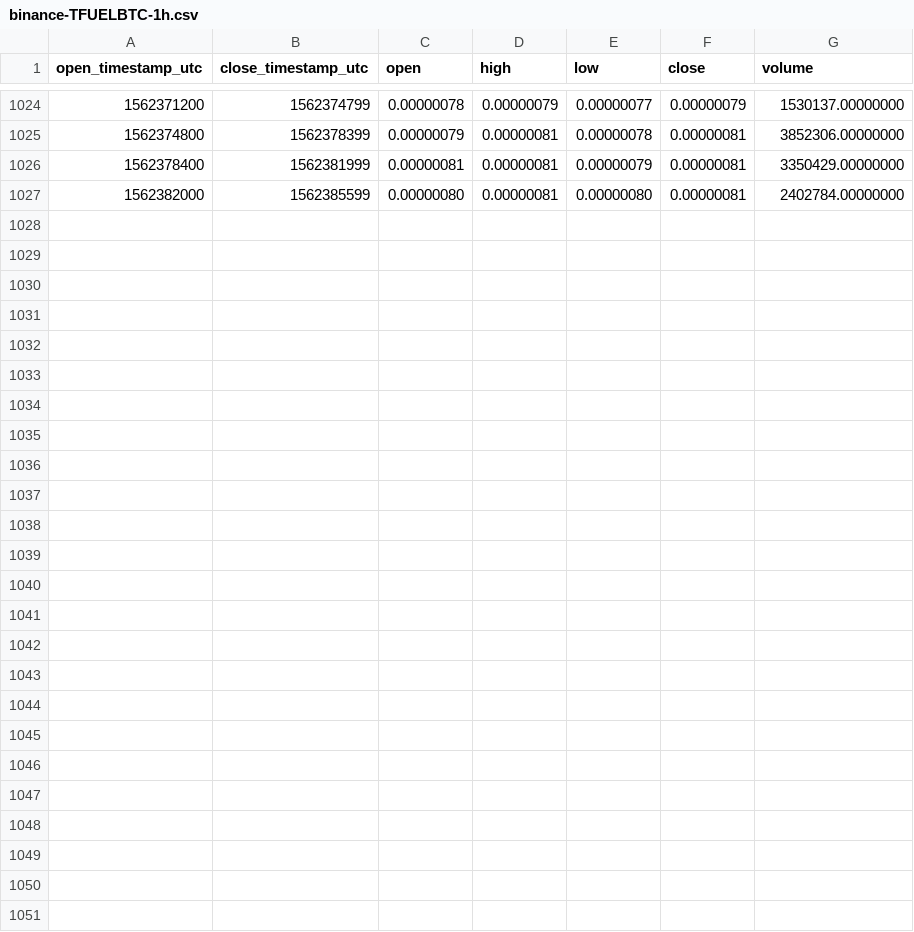
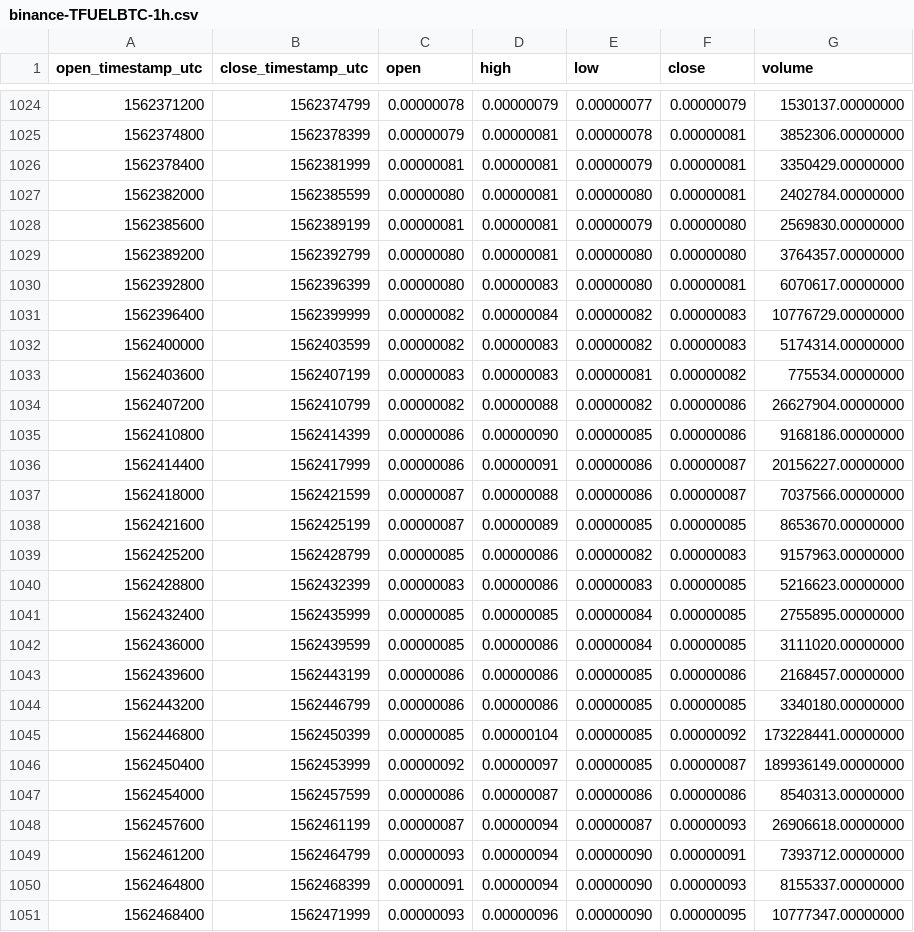
Before and after one commit to cryptobigbro/binance-TFUELBTC, a CSV file: binance-TFUELBTC-1h.csv, drawn as a sheet; only a part is shown, gaps mark what is left out; the diff names each change by its address in the sheet, - before the commit and + after, or states it on an @@ line.

Commit message:
Update OHLCV data.

```diff
--- a/binance-TFUELBTC-1h.csv
+++ b/binance-TFUELBTC-1h.csv
+row 1028: 1562385600 | 1562389199 | 0.00000081 | 0.00000081 | 0.00000079 | 0.00000080 | 2569830.00000000
+row 1029: 1562389200 | 1562392799 | 0.00000080 | 0.00000081 | 0.00000080 | 0.00000080 | 3764357.00000000
+row 1030: 1562392800 | 1562396399 | 0.00000080 | 0.00000083 | 0.00000080 | 0.00000081 | 6070617.00000000
+row 1031: 1562396400 | 1562399999 | 0.00000082 | 0.00000084 | 0.00000082 | 0.00000083 | 10776729.00000000
+row 1032: 1562400000 | 1562403599 | 0.00000082 | 0.00000083 | 0.00000082 | 0.00000083 | 5174314.00000000
+row 1033: 1562403600 | 1562407199 | 0.00000083 | 0.00000083 | 0.00000081 | 0.00000082 | 775534.00000000
+row 1034: 1562407200 | 1562410799 | 0.00000082 | 0.00000088 | 0.00000082 | 0.00000086 | 26627904.00000000
+row 1035: 1562410800 | 1562414399 | 0.00000086 | 0.00000090 | 0.00000085 | 0.00000086 | 9168186.00000000
+row 1036: 1562414400 | 1562417999 | 0.00000086 | 0.00000091 | 0.00000086 | 0.00000087 | 20156227.00000000
+row 1037: 1562418000 | 1562421599 | 0.00000087 | 0.00000088 | 0.00000086 | 0.00000087 | 7037566.00000000
+row 1038: 1562421600 | 1562425199 | 0.00000087 | 0.00000089 | 0.00000085 | 0.00000085 | 8653670.00000000
+row 1039: 1562425200 | 1562428799 | 0.00000085 | 0.00000086 | 0.00000082 | 0.00000083 | 9157963.00000000
+row 1040: 1562428800 | 1562432399 | 0.00000083 | 0.00000086 | 0.00000083 | 0.00000085 | 5216623.00000000
+row 1041: 1562432400 | 1562435999 | 0.00000085 | 0.00000085 | 0.00000084 | 0.00000085 | 2755895.00000000
+row 1042: 1562436000 | 1562439599 | 0.00000085 | 0.00000086 | 0.00000084 | 0.00000085 | 3111020.00000000
+row 1043: 1562439600 | 1562443199 | 0.00000086 | 0.00000086 | 0.00000085 | 0.00000086 | 2168457.00000000
+row 1044: 1562443200 | 1562446799 | 0.00000086 | 0.00000086 | 0.00000085 | 0.00000085 | 3340180.00000000
+row 1045: 1562446800 | 1562450399 | 0.00000085 | 0.00000104 | 0.00000085 | 0.00000092 | 173228441.00000000
+row 1046: 1562450400 | 1562453999 | 0.00000092 | 0.00000097 | 0.00000085 | 0.00000087 | 189936149.00000000
+row 1047: 1562454000 | 1562457599 | 0.00000086 | 0.00000087 | 0.00000086 | 0.00000086 | 8540313.00000000
+row 1048: 1562457600 | 1562461199 | 0.00000087 | 0.00000094 | 0.00000087 | 0.00000093 | 26906618.00000000
+row 1049: 1562461200 | 1562464799 | 0.00000093 | 0.00000094 | 0.00000090 | 0.00000091 | 7393712.00000000
+row 1050: 1562464800 | 1562468399 | 0.00000091 | 0.00000094 | 0.00000090 | 0.00000093 | 8155337.00000000
+row 1051: 1562468400 | 1562471999 | 0.00000093 | 0.00000096 | 0.00000090 | 0.00000095 | 10777347.00000000
```
Also changed, not shown: binance-TFUELBTC-1d.csv.
